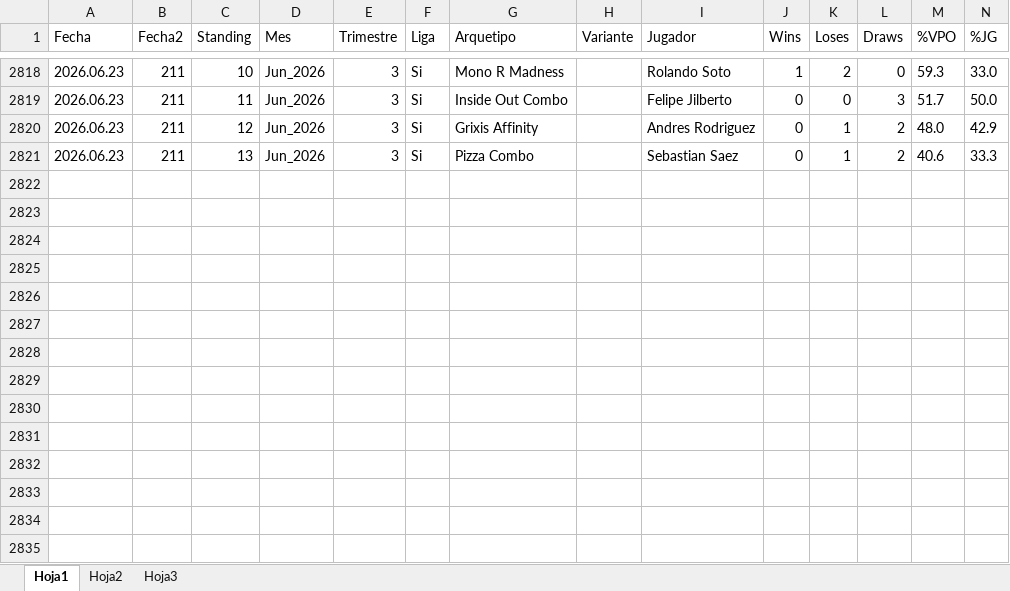
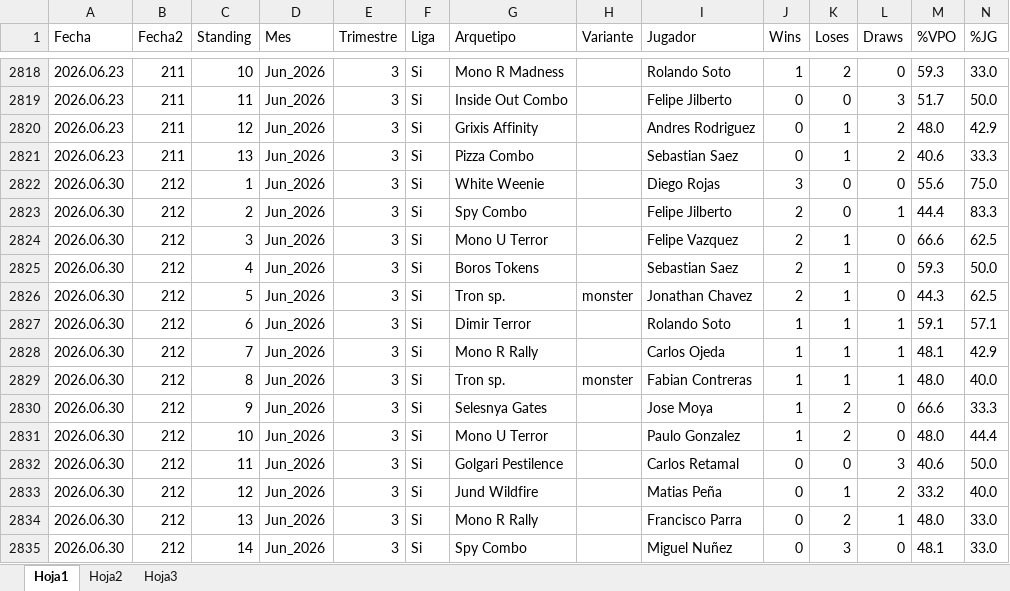
Before and after one commit to Fjilberto/metagame, an Excel workbook: metaR.xlsx, sheet Hoja1, drawn as a sheet; only a part is shown, gaps mark what is left out; values as stored, in another font and other column widths than the file's, no borders; rows hold the shown columns only; the diff names each change by its address in the sheet, - before the commit and + after, or states it on an @@ line.

Commit message:
new data 2026 05 30

```diff
--- a/metaR.xlsx (sheet Hoja1)
+++ b/metaR.xlsx (sheet Hoja1)
+row 2822: 2026.06.30 | 212 | 1 | Jun_2026 | 3 | Si | White Weenie |  | Diego Rojas | 3 | 0 | 0 | 55.6 | 75.0
+row 2823: 2026.06.30 | 212 | 2 | Jun_2026 | 3 | Si | Spy Combo |  | Felipe Jilberto | 2 | 0 | 1 | 44.4 | 83.3
+row 2824: 2026.06.30 | 212 | 3 | Jun_2026 | 3 | Si | Mono U Terror |  | Felipe Vazquez | 2 | 1 | 0 | 66.6 | 62.5
+row 2825: 2026.06.30 | 212 | 4 | Jun_2026 | 3 | Si | Boros Tokens |  | Sebastian Saez | 2 | 1 | 0 | 59.3 | 50.0
+row 2826: 2026.06.30 | 212 | 5 | Jun_2026 | 3 | Si | Tron sp. | monster | Jonathan Chavez | 2 | 1 | 0 | 44.3 | 62.5
+row 2827: 2026.06.30 | 212 | 6 | Jun_2026 | 3 | Si | Dimir Terror |  | Rolando Soto | 1 | 1 | 1 | 59.1 | 57.1
+row 2828: 2026.06.30 | 212 | 7 | Jun_2026 | 3 | Si | Mono R Rally |  | Carlos Ojeda | 1 | 1 | 1 | 48.1 | 42.9
+row 2829: 2026.06.30 | 212 | 8 | Jun_2026 | 3 | Si | Tron sp. | monster | Fabian Contreras | 1 | 1 | 1 | 48.0 | 40.0
+row 2830: 2026.06.30 | 212 | 9 | Jun_2026 | 3 | Si | Selesnya Gates |  | Jose Moya | 1 | 2 | 0 | 66.6 | 33.3
+row 2831: 2026.06.30 | 212 | 10 | Jun_2026 | 3 | Si | Mono U Terror |  | Paulo Gonzalez | 1 | 2 | 0 | 48.0 | 44.4
+row 2832: 2026.06.30 | 212 | 11 | Jun_2026 | 3 | Si | Golgari Pestilence |  | Carlos Retamal | 0 | 0 | 3 | 40.6 | 50.0
+row 2833: 2026.06.30 | 212 | 12 | Jun_2026 | 3 | Si | Jund Wildfire |  | Matias Peña | 0 | 1 | 2 | 33.2 | 40.0
+row 2834: 2026.06.30 | 212 | 13 | Jun_2026 | 3 | Si | Mono R Rally |  | Francisco Parra | 0 | 2 | 1 | 48.0 | 33.0
+row 2835: 2026.06.30 | 212 | 14 | Jun_2026 | 3 | Si | Spy Combo |  | Miguel Nuñez | 0 | 3 | 0 | 48.1 | 33.0
```
Also changed, not shown: 1 other file.
